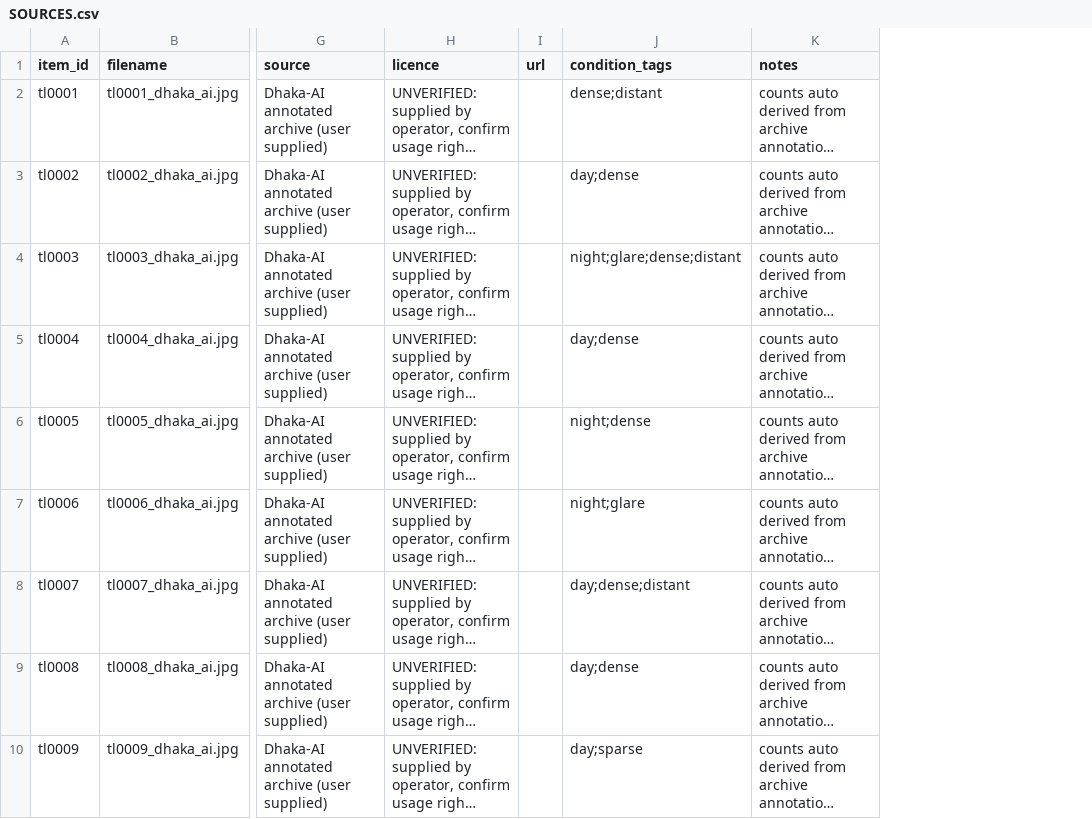
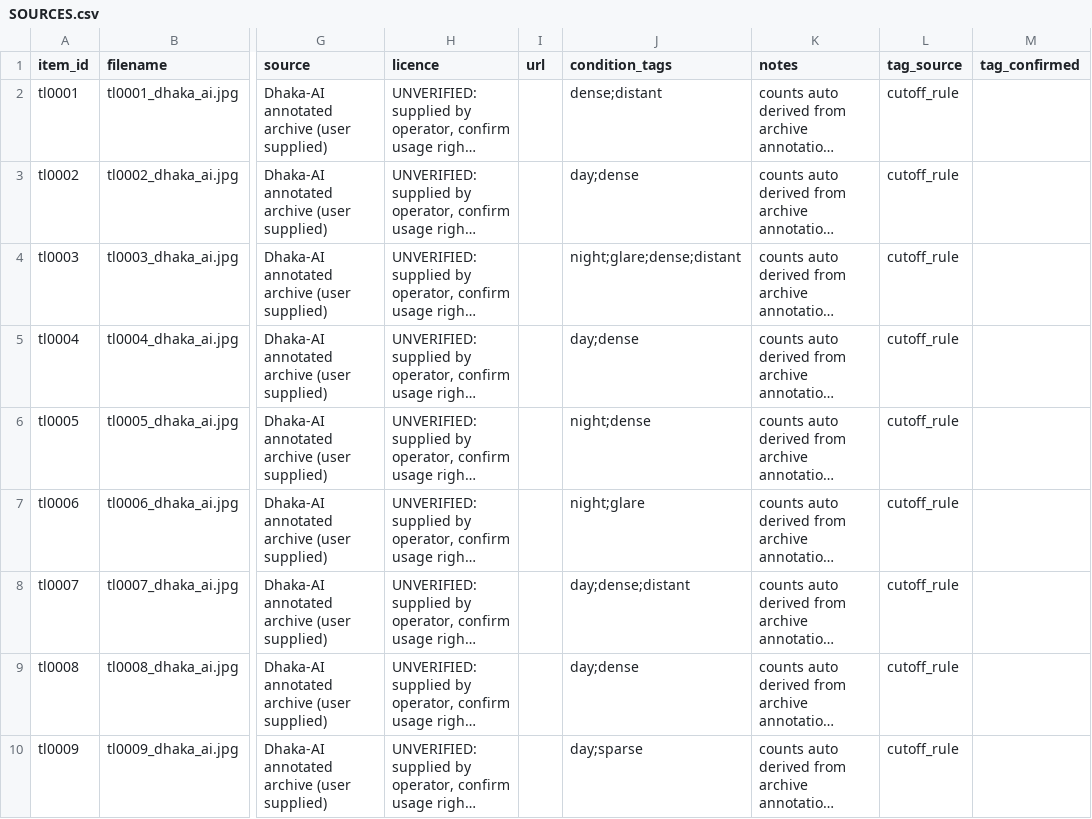
Before and after one commit to bakhtawar7/TrafficLens, a CSV file: data/testset/SOURCES.csv, drawn as a sheet; only a part is shown, gaps mark what is left out; long unchanged cells end in …; the diff names each change by its address in the sheet, - before the commit and + after, or states it on an @@ line.

Commit message:
propose condition tags for tagless items and accept them as auto proposed
Add scripts/tag_proposal.py, a deterministic append step that matches each SOURCES row lacking tags back to its annotated archive source by content hash, recomputes the same ImageFeature the build measured, and re-applies the frozen quartile cut-offs through curation.assign_tags. The cut-offs, the class mapping, the seed, and the archive are only read; no model detection is used and no tag is invented.

All seven tagless items (tl0012, tl0014, tl0033, tl0050, tl0053, tl0060, tl0065) sit in the middle band of every feature, so the rule yields no tag for them. The script records that honestly and adds two SOURCES columns: tag_source (auto_proposed for the processed rows, cutoff_rule for the 68 already tagged) and tag_confirmed (blank for all). It renders results/tag_review/<item_id>.jpg showing each image with its measured features and the cut-off bands that judged them.

Update check_testset.py so an auto_proposed row is accepted even when its tag cell is blank while a cutoff_rule or legacy tagless row still errors, and print a warning counting unconfirmed auto-proposed rows without affecting the exit code. Add tests/test_tag_proposal.py covering determinism, non-destructive rendering, archive matching, row preservation, and the checker's new tolerance. check_testset.py now exits 0.

```diff
--- a/data/testset/SOURCES.csv
+++ b/data/testset/SOURCES.csv
+column L (tag_source), rows 2-10: all cutoff_rule
+column M (tag_confirmed), empty
```
Also changed, not shown: 3 other files.
